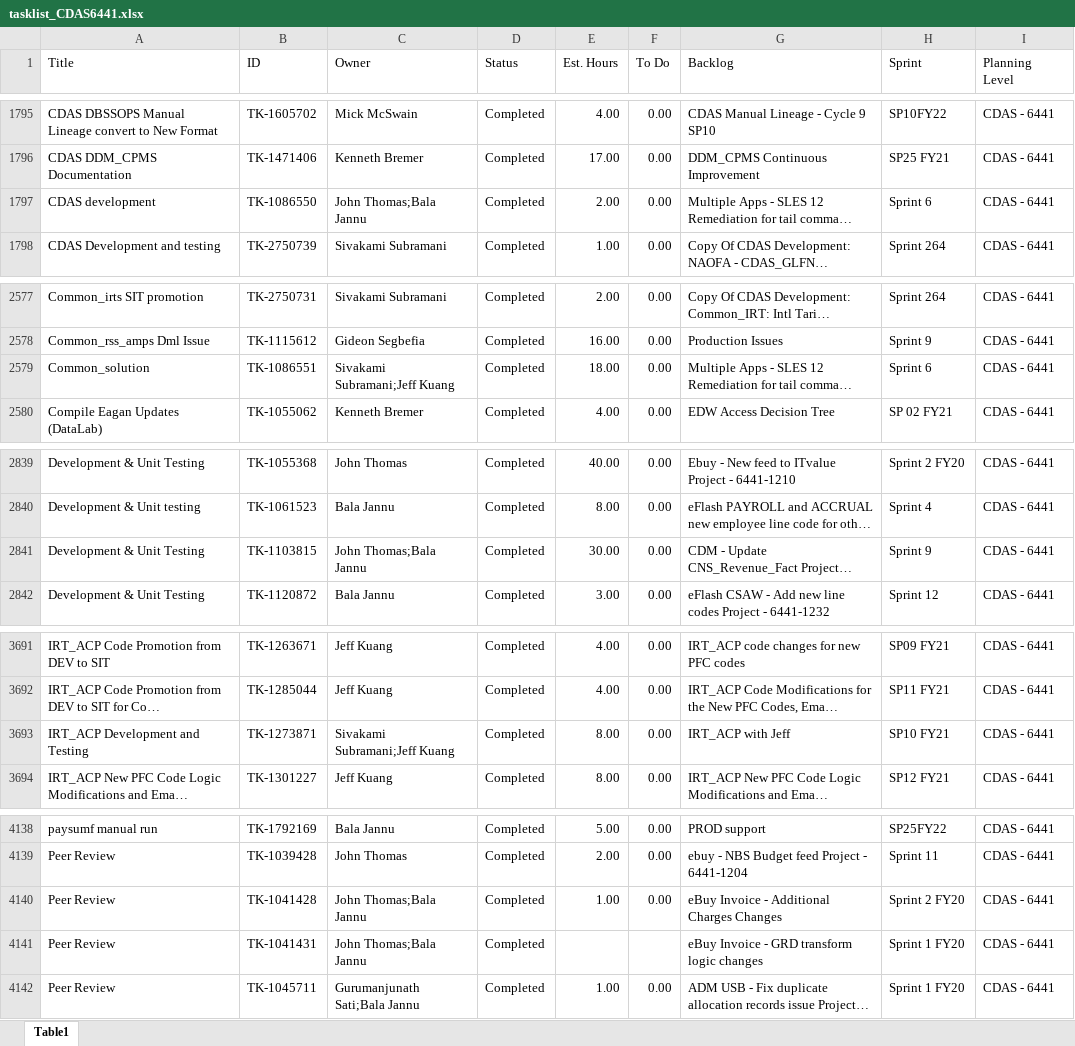
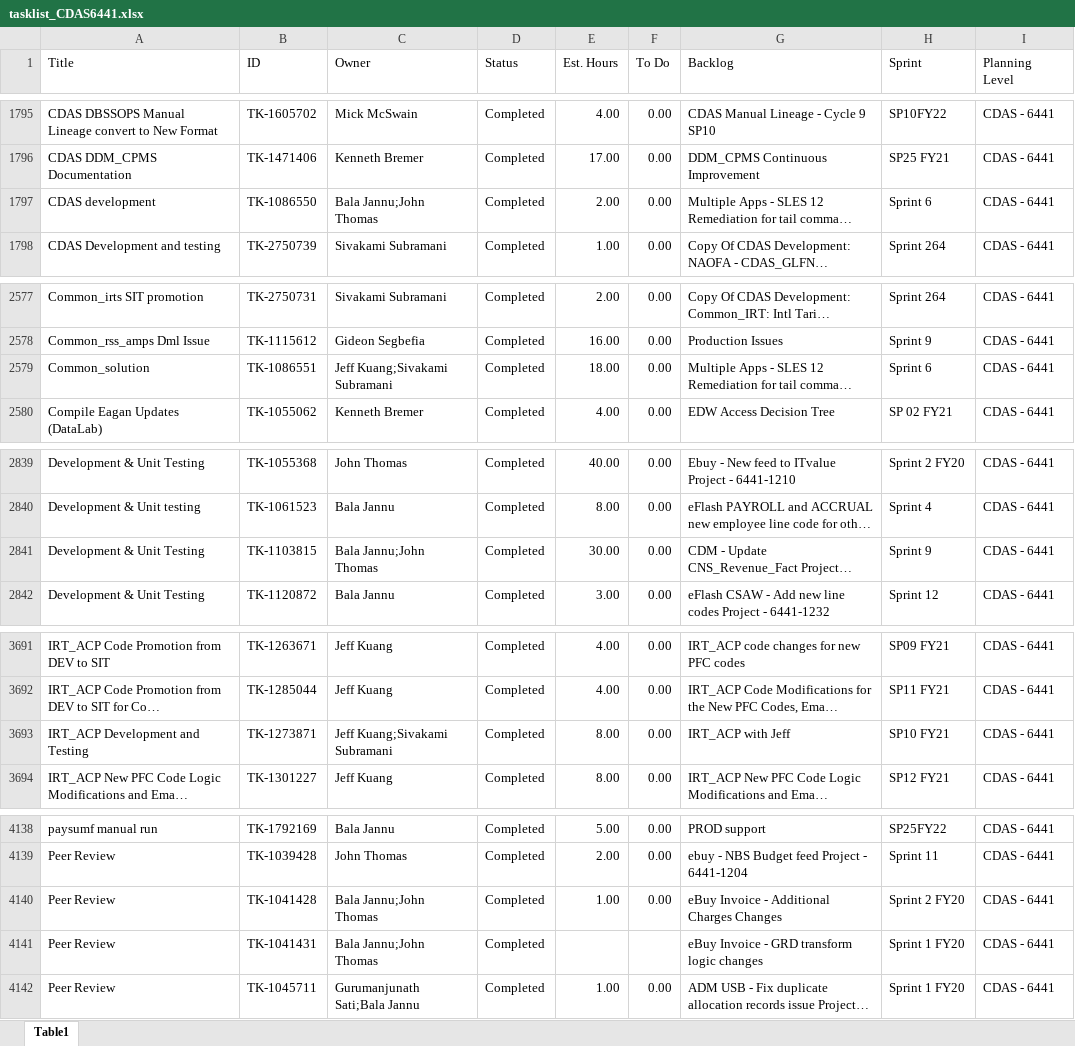
Before and after one commit to usps-dataeng/versionone-dashboard, an Excel workbook: tasklist_CDAS6441.xlsx, sheet Table1, drawn as a sheet; only a part is shown, gaps mark what is left out; long unchanged cells end in …; values as stored, in another font and other column widths than the file's, no borders; the diff covers the shown part only; the diff names each change by its address in the sheet, - before the commit and + after, or states it on an @@ line.

Commit message:
Auto-update task_quicklist.xlsx

```diff
--- a/tasklist_CDAS6441.xlsx (sheet Table1)
+++ b/tasklist_CDAS6441.xlsx (sheet Table1)
-C1797 (Owner): John Thomas;Bala Jannu
+C1797 (Owner): Bala Jannu;John Thomas
-C2579 (Owner): Sivakami Subramani;Jeff Kuang
+C2579 (Owner): Jeff Kuang;Sivakami Subramani
-C2841 (Owner): John Thomas;Bala Jannu
+C2841 (Owner): Bala Jannu;John Thomas
-C3693 (Owner): Sivakami Subramani;Jeff Kuang
+C3693 (Owner): Jeff Kuang;Sivakami Subramani
-C4140:C4141 (Owner): John Thomas;Bala Jannu
+C4140:C4141 (Owner): Bala Jannu;John Thomas
```
Also changed, not shown: 7 edited cells elsewhere in this sheet, tasklist_EDS4834.xlsx, tasklist_EEB9372.xlsx, 5 other files.
